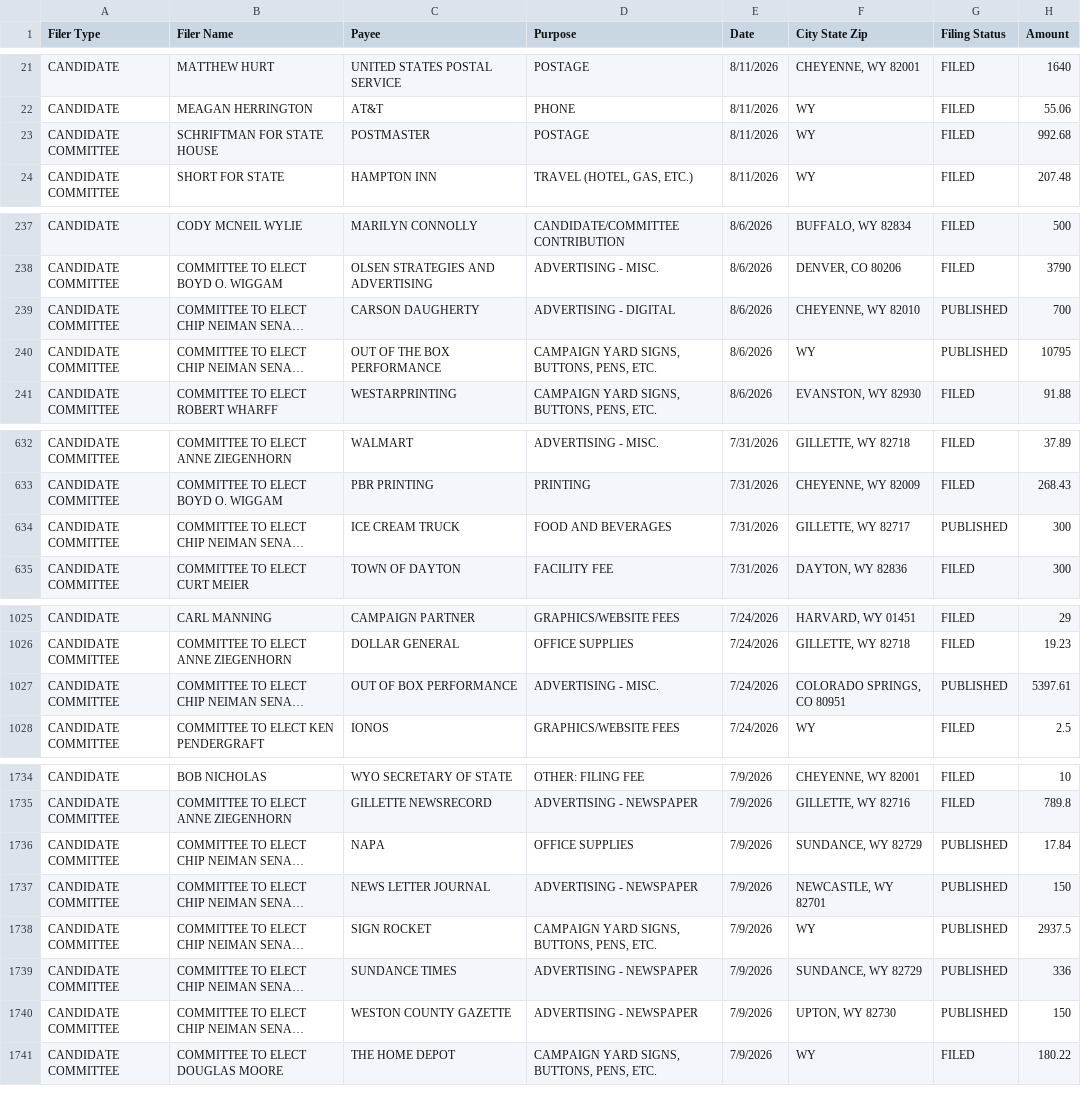
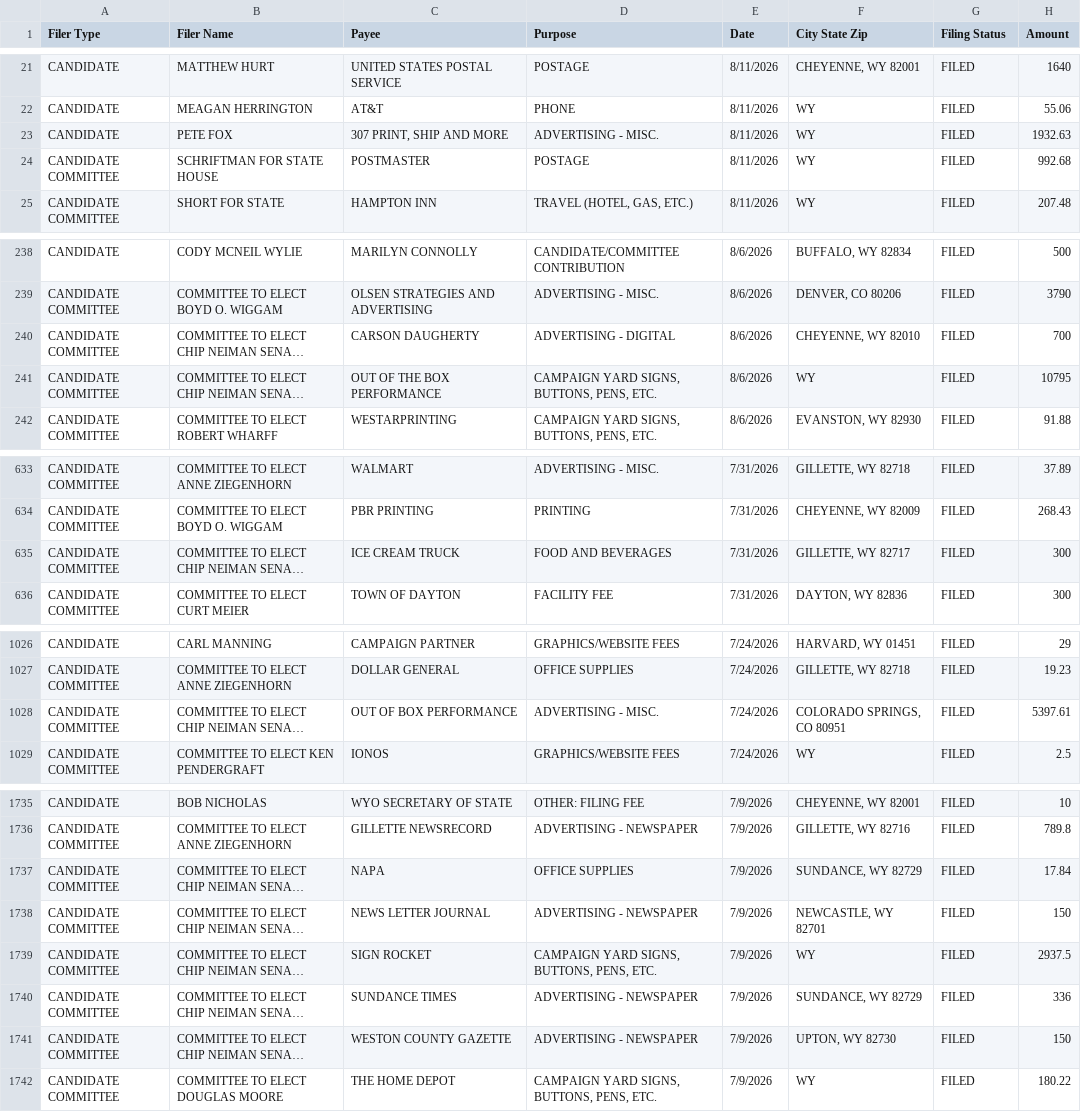
Before and after one commit to yincrash/wycfis-tools, a CSV file: out/2026/expenditures.csv, drawn as a sheet; only a part is shown, gaps mark what is left out; long unchanged cells end in …; addresses are those after the commit; the diff covers the shown part only; the diff names each change by its address in the sheet, - before the commit and + after, or states it on an @@ line.

```diff
--- a/out/2026/expenditures.csv
+++ b/out/2026/expenditures.csv
+row 23: CANDIDATE | PETE FOX | 307 PRINT, SHIP AND MORE | ADVERTISING - MISC. | 8/11/2026 | WY | FILED | 1932.63
-G240:G241 (Filing Status): PUBLISHED
+G240:G241 (Filing Status): FILED
-G635 (Filing Status): PUBLISHED
+G635 (Filing Status): FILED
-G1028 (Filing Status): PUBLISHED
+G1028 (Filing Status): FILED
-G1737:G1741 (Filing Status): PUBLISHED
+G1737:G1741 (Filing Status): FILED
```
Also changed, not shown: 2 edited cells elsewhere in this file, out/2026/candidates/filings.csv, out/2026/candidates/report_index.csv, 6 other files.
